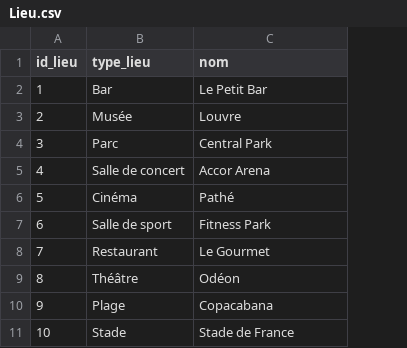
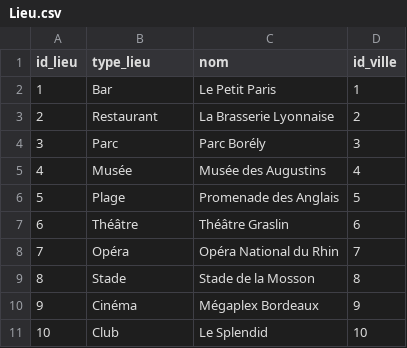
Before and after one commit to KevinJs3/Big_Match, a CSV file: CSV/Lieu.csv, drawn as a sheet; the diff names each change by its address in the sheet, - before the commit and + after, or states it on an @@ line.

```diff
--- a/CSV/Lieu.csv
+++ b/CSV/Lieu.csv
+column D (id_ville), rows 2-11: 1 | 2 | 3 | 4 | 5 | 6 | 7 | 8 | 9 | 10
-C2 (nom): Le Petit Bar
+C2 (nom): Le Petit Paris
-B3 (type_lieu): Musée
+B3 (type_lieu): Restaurant
-C3 (nom): Louvre
+C3 (nom): La Brasserie Lyonnaise
-C4 (nom): Central Park
+C4 (nom): Parc Borély
-B5 (type_lieu): Salle de concert
+B5 (type_lieu): Musée
-C5 (nom): Accor Arena
+C5 (nom): Musée des Augustins
-B6 (type_lieu): Cinéma
+B6 (type_lieu): Plage
-C6 (nom): Pathé
+C6 (nom): Promenade des Anglais
-B7 (type_lieu): Salle de sport
+B7 (type_lieu): Théâtre
-C7 (nom): Fitness Park
+C7 (nom): Théâtre Graslin
-B8 (type_lieu): Restaurant
+B8 (type_lieu): Opéra
-C8 (nom): Le Gourmet
+C8 (nom): Opéra National du Rhin
-B9 (type_lieu): Théâtre
+B9 (type_lieu): Stade
-C9 (nom): Odéon
+C9 (nom): Stade de la Mosson
-B10 (type_lieu): Plage
+B10 (type_lieu): Cinéma
-C10 (nom): Copacabana
+C10 (nom): Mégaplex Bordeaux
-B11 (type_lieu): Stade
+B11 (type_lieu): Club
-C11 (nom): Stade de France
+C11 (nom): Le Splendid
```
Also changed, not shown: CSV/Utilisateur.csv, 43 other files.
